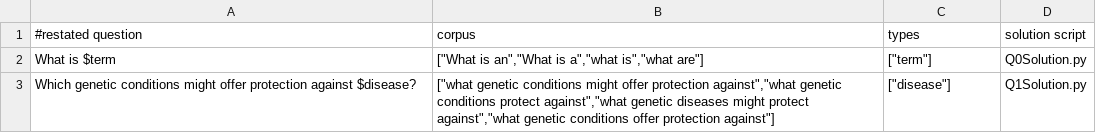
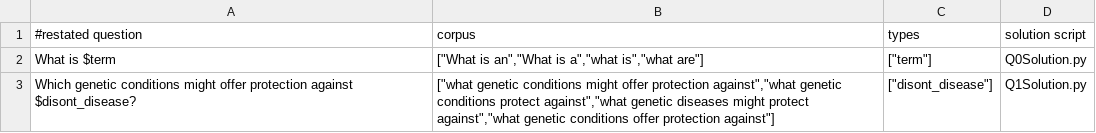
Before and after one commit to RTXteam/RTX, a TSV file: code/reasoningtool/QuestionAnswering/Questions.tsv, drawn as a sheet.

Commit message:
added ability to extract the parameter names from a question

```diff
--- a/code/reasoningtool/QuestionAnswering/Questions.tsv
+++ b/code/reasoningtool/QuestionAnswering/Questions.tsv
@@ -2,2 +2,2 @@
 What is $term	["What is an","What is a","what is","what are"]	["term"]	Q0Solution.py
-Which genetic conditions might offer protection against $disease?	["what genetic conditions might offer protection against","what genetic conditions protect against","what genetic diseases might protect against","what genetic conditions offer protection against"]	["disease"]	Q1Solution.py
+Which genetic conditions might offer protection against $disont_disease?	["what genetic conditions might offer protection against","what genetic conditions protect against","what genetic diseases might protect against","what genetic conditions offer protection against"]	["disont_disease"]	Q1Solution.py
```
Also changed, not shown: 3 other files.
